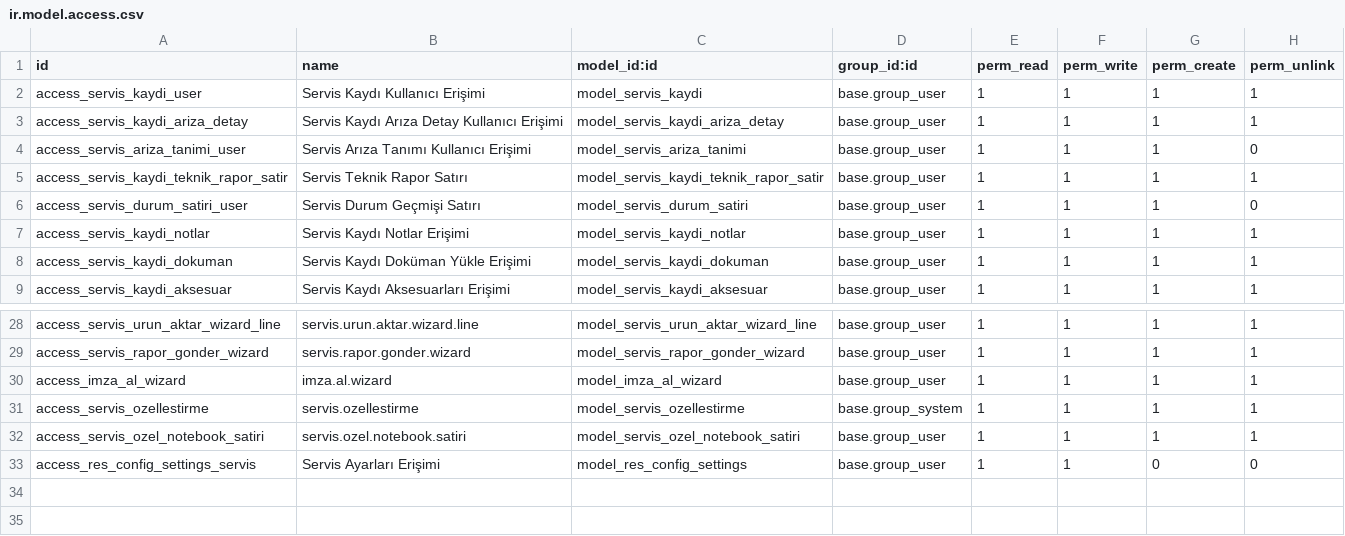
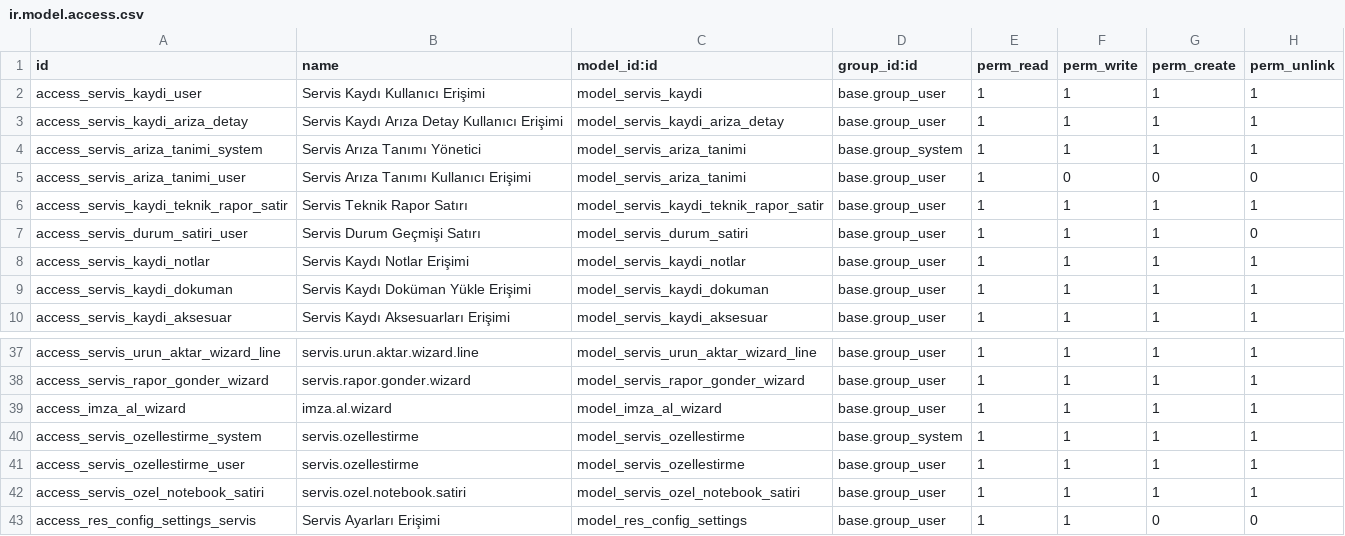
Before and after one commit to teknoklinik/demo-teknoklinik, a CSV file: addons/servis_takip/security/ir.model.access.csv, drawn as a sheet; only a part is shown, gaps mark what is left out; the diff covers the shown part only.

```diff
--- a/addons/servis_takip/security/ir.model.access.csv
+++ b/addons/servis_takip/security/ir.model.access.csv
@@ -3,3 +3,4 @@ access_servis_kaydi_user,Servis Kaydı Kullanıcı Erişimi,model_servis_kaydi,b
 access_servis_kaydi_ariza_detay,Servis Kaydı Arıza Detay Kullanıcı Erişimi,model_servis_kaydi_ariza_detay,base.group_user,1,1,1,1
-access_servis_ariza_tanimi_user,Servis Arıza Tanımı Kullanıcı Erişimi,model_servis_ariza_tanimi,base.group_user,1,1,1,0
+access_servis_ariza_tanimi_system,Servis Arıza Tanımı Yönetici,model_servis_ariza_tanimi,base.group_system,1,1,1,1
+access_servis_ariza_tanimi_user,Servis Arıza Tanımı Kullanıcı Erişimi,model_servis_ariza_tanimi,base.group_user,1,0,0,0
 access_servis_kaydi_teknik_rapor_satir,Servis Teknik Rapor Satırı,model_servis_kaydi_teknik_rapor_satir,base.group_user,1,1,1,1
@@ -30,3 +39,4 @@ access_servis_rapor_gonder_wizard,servis.rapor.gonder.wizard,model_servis_rapor_
 access_imza_al_wizard,imza.al.wizard,model_imza_al_wizard,base.group_user,1,1,1,1
-access_servis_ozellestirme,servis.ozellestirme,model_servis_ozellestirme,base.group_system,1,1,1,1
+access_servis_ozellestirme_system,servis.ozellestirme,model_servis_ozellestirme,base.group_system,1,1,1,1
+access_servis_ozellestirme_user,servis.ozellestirme,model_servis_ozellestirme,base.group_user,1,1,1,1
 access_servis_ozel_notebook_satiri,servis.ozel.notebook.satiri,model_servis_ozel_notebook_satiri,base.group_user,1,1,1,1
```
Also changed, not shown: 8 added rows and 24 edited cells elsewhere in this file, 1 other file.
